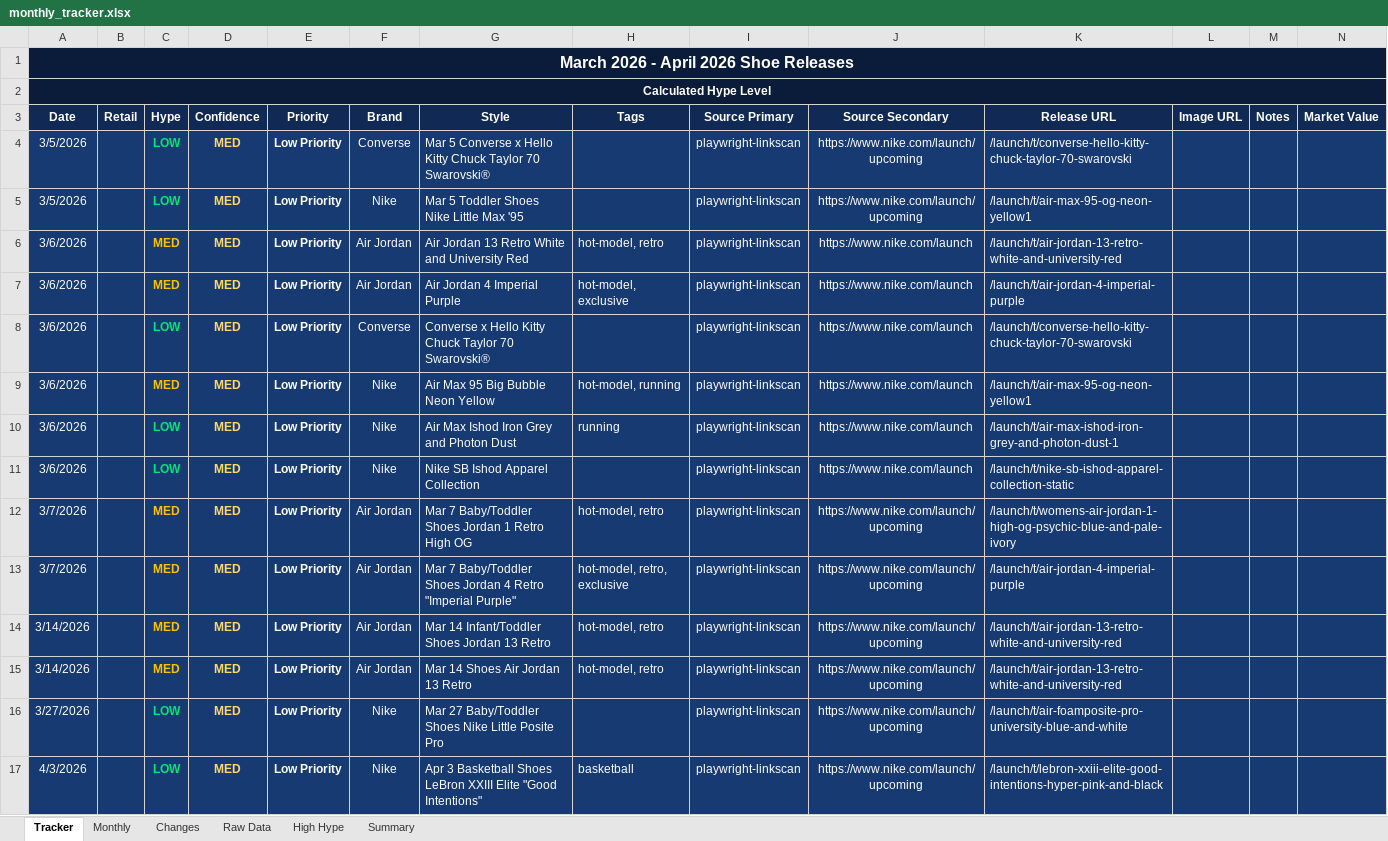
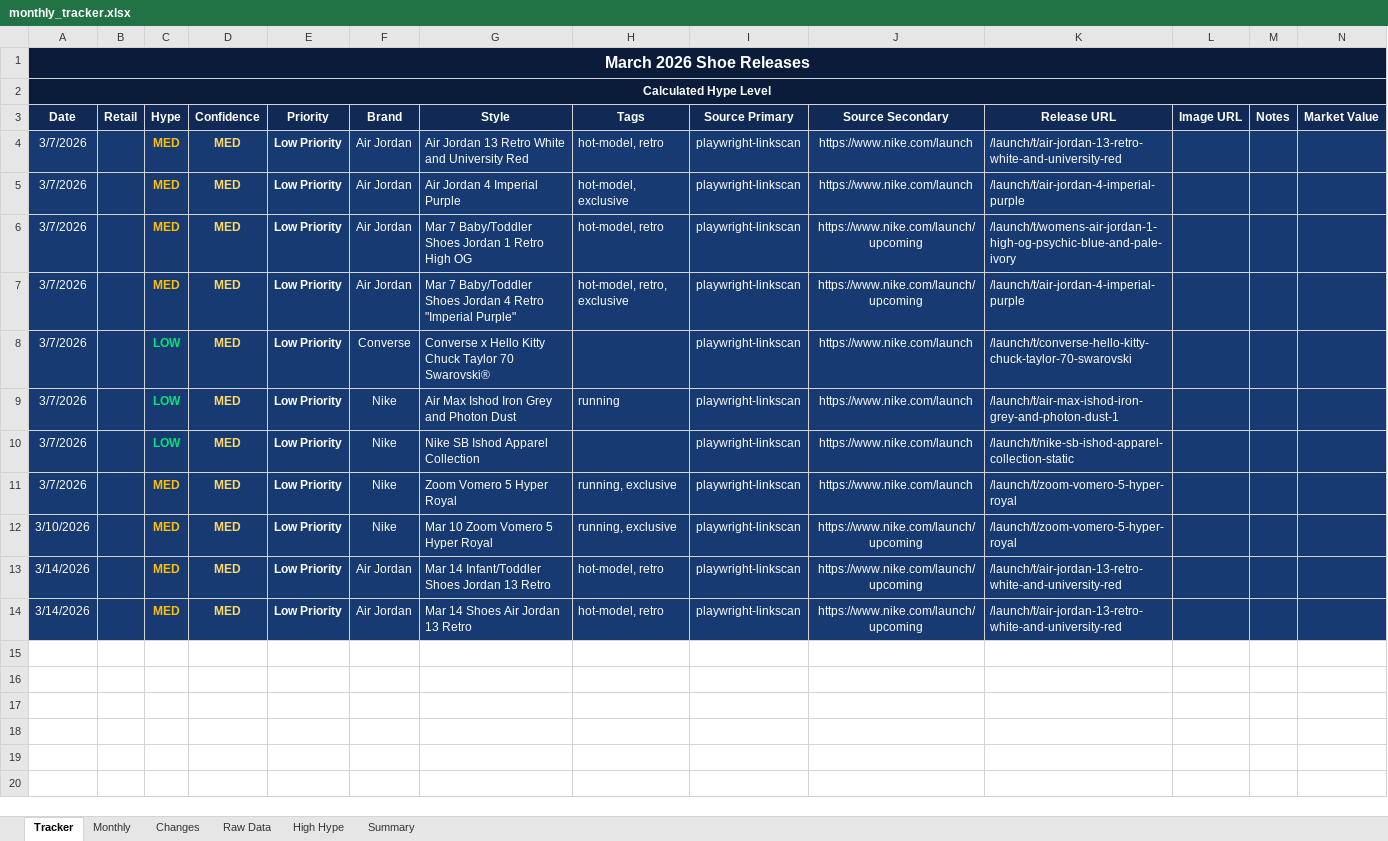
Before and after one commit to lordnader2002-sudo/Sneaker_Release_Tracker, an Excel workbook: output/monthly_tracker.xlsx, sheet Tracker, drawn as a sheet; values as stored, in another font and other column widths than the file's, no borders; removed rows and columns are numbered as before the commit, all else as after; the diff names each change by its address in the sheet, - before the commit and + after, or states it on an @@ line.

```diff
--- a/output/monthly_tracker.xlsx (sheet Tracker)
+++ b/output/monthly_tracker.xlsx (sheet Tracker)
-A1 (Date): March 2026 - April 2026 Shoe Releases
+A1 (Date): March 2026 Shoe Releases
-row 4: 3/5/2026 |  | LOW | MED | Low Priority | Converse | Mar 5 Converse x Hello Kitty Chuck Taylor 70 Swarovski® |  | playwright-linkscan | https://www.nike.com/launch/upcoming | /launch/t/converse-hello-kitty-chuck-taylor-70-swarovski
-row 5: 3/5/2026 |  | LOW | MED | Low Priority | Nike | Mar 5 Toddler Shoes Nike Little Max '95 |  | playwright-linkscan | https://www.nike.com/launch/upcoming | /launch/t/air-max-95-og-neon-yellow1
-A4:A5 (Date): 3/6/2026
+A4:A5 (Date): 3/7/2026
-row 8: 3/6/2026 |  | LOW | MED | Low Priority | Converse | Converse x Hello Kitty Chuck Taylor 70 Swarovski® |  | playwright-linkscan | https://www.nike.com/launch | /launch/t/converse-hello-kitty-chuck-taylor-70-swarovski
-row 9: 3/6/2026 |  | MED | MED | Low Priority | Nike | Air Max 95 Big Bubble Neon Yellow | hot-model, running | playwright-linkscan | https://www.nike.com/launch | /launch/t/air-max-95-og-neon-yellow1
-row 10: 3/6/2026 |  | LOW | MED | Low Priority | Nike | Air Max Ishod Iron Grey and Photon Dust | running | playwright-linkscan | https://www.nike.com/launch | /launch/t/air-max-ishod-iron-grey-and-photon-dust-1
-row 11: 3/6/2026 |  | LOW | MED | Low Priority | Nike | Nike SB Ishod Apparel Collection |  | playwright-linkscan | https://www.nike.com/launch | /launch/t/nike-sb-ishod-apparel-collection-static
+row 8: 3/7/2026 |  | LOW | MED | Low Priority | Converse | Converse x Hello Kitty Chuck Taylor 70 Swarovski® |  | playwright-linkscan | https://www.nike.com/launch | /launch/t/converse-hello-kitty-chuck-taylor-70-swarovski
+row 9: 3/7/2026 |  | LOW | MED | Low Priority | Nike | Air Max Ishod Iron Grey and Photon Dust | running | playwright-linkscan | https://www.nike.com/launch | /launch/t/air-max-ishod-iron-grey-and-photon-dust-1
+row 10: 3/7/2026 |  | LOW | MED | Low Priority | Nike | Nike SB Ishod Apparel Collection |  | playwright-linkscan | https://www.nike.com/launch | /launch/t/nike-sb-ishod-apparel-collection-static
+row 11: 3/7/2026 |  | MED | MED | Low Priority | Nike | Zoom Vomero 5 Hyper Royal | running, exclusive | playwright-linkscan | https://www.nike.com/launch | /launch/t/zoom-vomero-5-hyper-royal
+row 12: 3/10/2026 |  | MED | MED | Low Priority | Nike | Mar 10 Zoom Vomero 5 Hyper Royal | running, exclusive | playwright-linkscan | https://www.nike.com/launch/upcoming | /launch/t/zoom-vomero-5-hyper-royal
-row 16: 3/27/2026 |  | LOW | MED | Low Priority | Nike | Mar 27 Baby/Toddler Shoes Nike Little Posite Pro |  | playwright-linkscan | https://www.nike.com/launch/upcoming | /launch/t/air-foamposite-pro-university-blue-and-white
-row 17: 4/3/2026 |  | LOW | MED | Low Priority | Nike | Apr 3 Basketball Shoes LeBron XXIII Elite "Good Intentions" | basketball | playwright-linkscan | https://www.nike.com/launch/upcoming | /launch/t/lebron-xxiii-elite-good-intentions-hyper-pink-and-black
```
Also changed, not shown: sheet Raw Data, sheet Monthly, sheet Changes, sheet Summary, output/weekly_tracker.xlsx, 2 other files.
